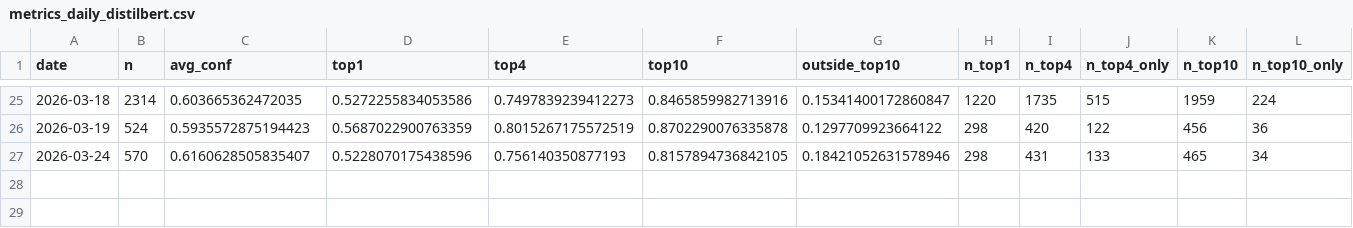
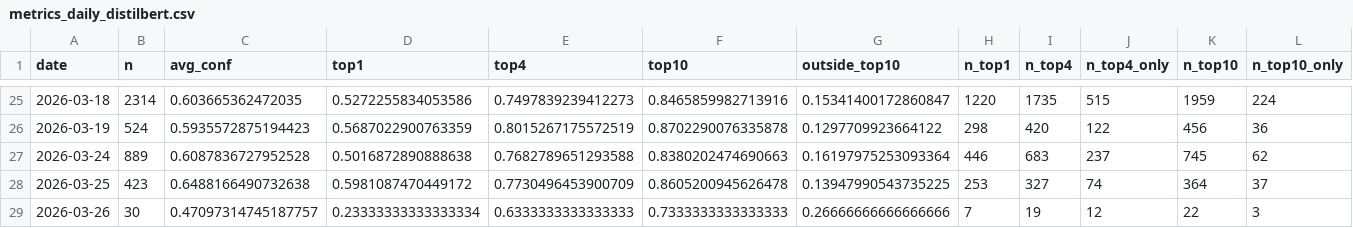
Before and after one commit to bubcass/ml-pq-headings, a CSV file: outputs/metrics_daily_distilbert.csv, drawn as a sheet; only a part is shown, gaps mark what is left out; removed rows and columns are numbered as before the commit, all else as after; rows hold the shown columns only; the diff names each change by its address in the sheet, - before the commit and + after, or states it on an @@ line.

Commit message:
Update daily PQ heading metrics (DistilBERT + DeBERTa 2026-03-27)

```diff
--- a/outputs/metrics_daily_distilbert.csv
+++ b/outputs/metrics_daily_distilbert.csv
-row 27: 2026-03-24 | 570 | 0.6160628505835407 | 0.5228070175438596 | 0.756140350877193 | 0.8157894736842105 | 0.18421052631578946 | 298 | 431 | 133 | 465 | 34
+row 27: 2026-03-24 | 889 | 0.6087836727952528 | 0.5016872890888638 | 0.7682789651293588 | 0.8380202474690663 | 0.16197975253093364 | 446 | 683 | 237 | 745 | 62
+row 28: 2026-03-25 | 423 | 0.6488166490732638 | 0.5981087470449172 | 0.7730496453900709 | 0.8605200945626478 | 0.13947990543735225 | 253 | 327 | 74 | 364 | 37
+row 29: 2026-03-26 | 30 | 0.47097314745187757 | 0.23333333333333334 | 0.6333333333333333 | 0.7333333333333333 | 0.26666666666666666 | 7 | 19 | 12 | 22 | 3
```
Also changed, not shown: outputs/metrics_daily.csv.
